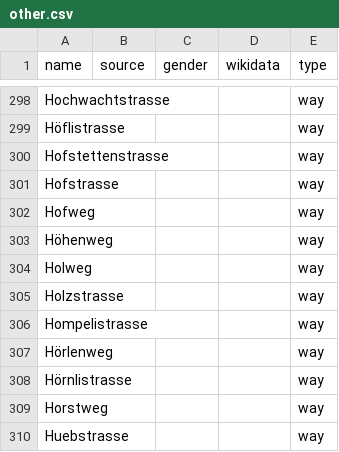
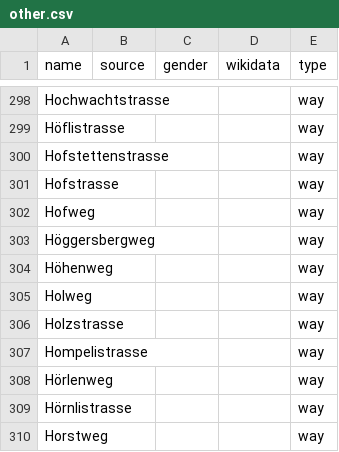
Before and after one commit to EqualStreetNames/equalstreetnames-stgallen, a CSV file: data/other.csv, drawn as a sheet; only a part is shown, gaps mark what is left out; the shorter side is filled out with more unchanged rows.

```diff
--- a/data/other.csv
+++ b/data/other.csv
@@ -302,2 +302,3 @@ Hofstrasse,,,,way
 Hofweg,,,,way
+Höggersbergweg,,,,way
 Höhenweg,,,,way
```
Also changed, not shown: 2 other files.
